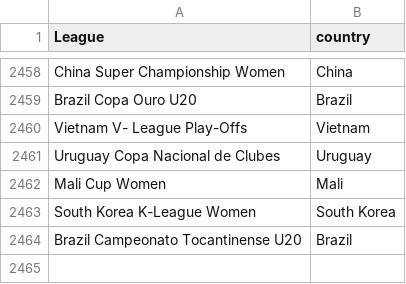
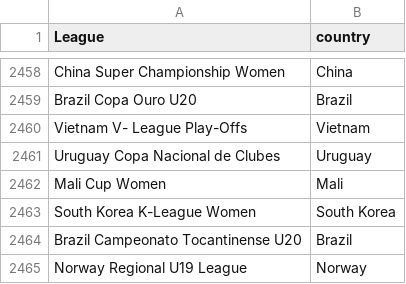
Before and after one commit to gatodegravata/vulp-stats, a CSV file: lists/league-country.csv, drawn as a sheet; only a part is shown, gaps mark what is left out.

```diff
--- a/lists/league-country.csv
+++ b/lists/league-country.csv
@@ -2464 +2464,2 @@ South Korea K-League Women;South Korea
 Brazil Campeonato Tocantinense U20;Brazil
+Norway Regional U19 League;Norway
```
Also changed, not shown: 2 other files.
